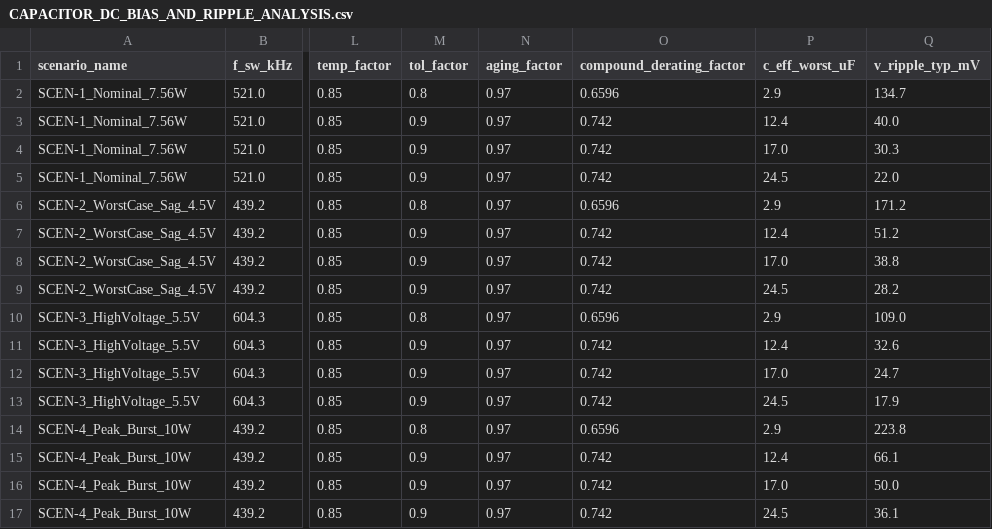
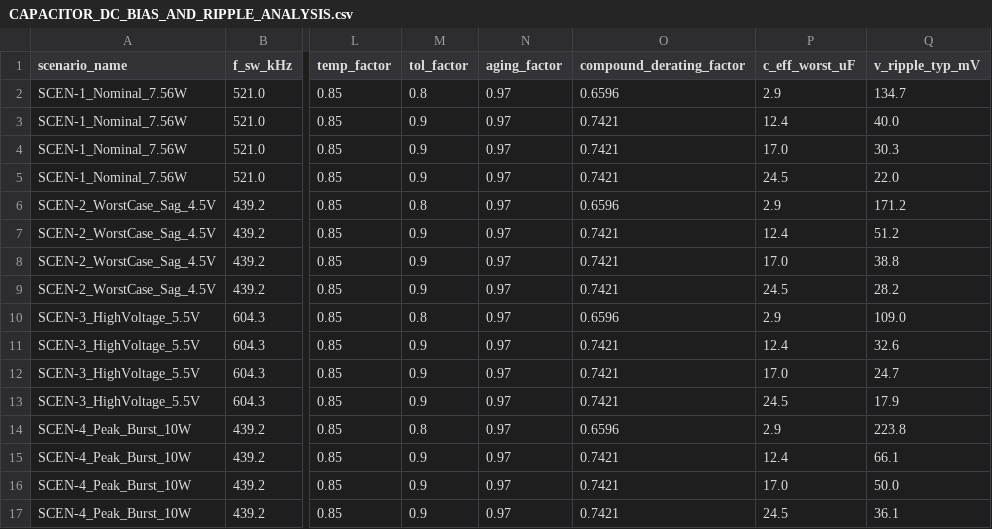
Before and after one commit to youngseokchomajn-web/MAJN_GEMINI, a CSV file: docs/engineering/round3_2_1/phase1_power/CAPACITOR_DC_BIAS_AND_RIPPLE_ANALYSIS.csv, drawn as a sheet; only a part is shown, gaps mark what is left out; the diff names each change by its address in the sheet, - before the commit and + after, or states it on an @@ line.

Commit message:
fix(phase1-power): reconcile component provenance LCSC IDs, precision-align derating table, and connect test suite to live calculation engine
- tools/verify_phase1_power_design.py: update COMPONENT_PROVENANCE with verified SSOT LCSC IDs (U3 MP3426 C133224, R_BLEED C17940, L1 C78804, R9 C325632); add ALPHA_CU constant and bounds validation to calculation engine; align compound_derating_factor with 4-decimal half-up rounding (0.7421); enhance FI-01~FI-07 tests to directly invoke and validate engine functions; all 11 regression tests pass cleanly with Exit Code 0.
- docs/engineering/round3_2_1/phase1_power/CAPACITOR_DC_BIAS_AND_RIPPLE_ANALYSIS.csv: regenerate with 0.7421 compound derating factor, resolving rounding mismatch with report.
- docs/engineering/round3_2_1/phase1_power/PHASE1_POWER_INDEPENDENT_VERIFICATION_REPORT.md: detail Chief Authority 26.4uF/98.8ms verification point in Section 6.1; align Section 7.1 with true component provenance.

```diff
--- a/docs/engineering/round3_2_1/phase1_power/CAPACITOR_DC_BIAS_AND_RIPPLE_ANALYSIS.csv
+++ b/docs/engineering/round3_2_1/phase1_power/CAPACITOR_DC_BIAS_AND_RIPPLE_ANALYSIS.csv
-O3:O5 (compound_derating_factor): 0.742
+O3:O5 (compound_derating_factor): 0.7421
-O7:O9 (compound_derating_factor): 0.742
+O7:O9 (compound_derating_factor): 0.7421
-O11:O13 (compound_derating_factor): 0.742
+O11:O13 (compound_derating_factor): 0.7421
-O15:O17 (compound_derating_factor): 0.742
+O15:O17 (compound_derating_factor): 0.7421
```
Also changed, not shown: 2 other files.
